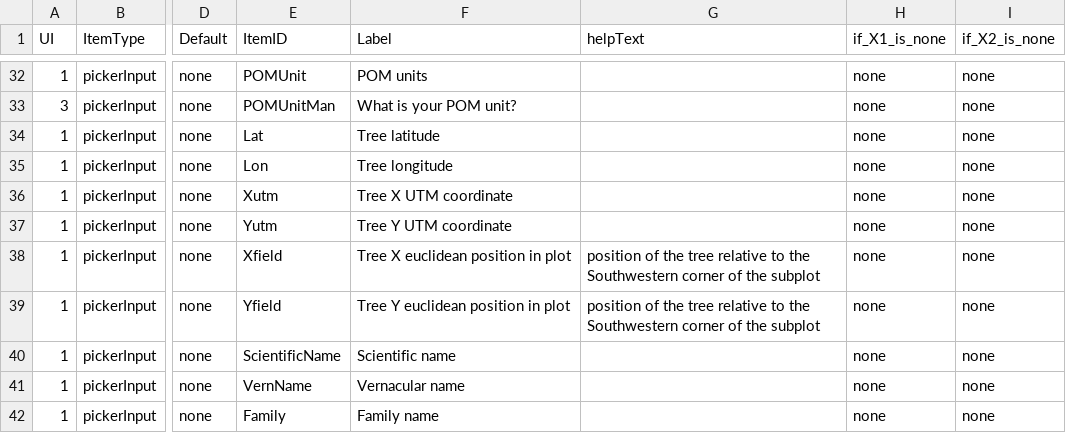
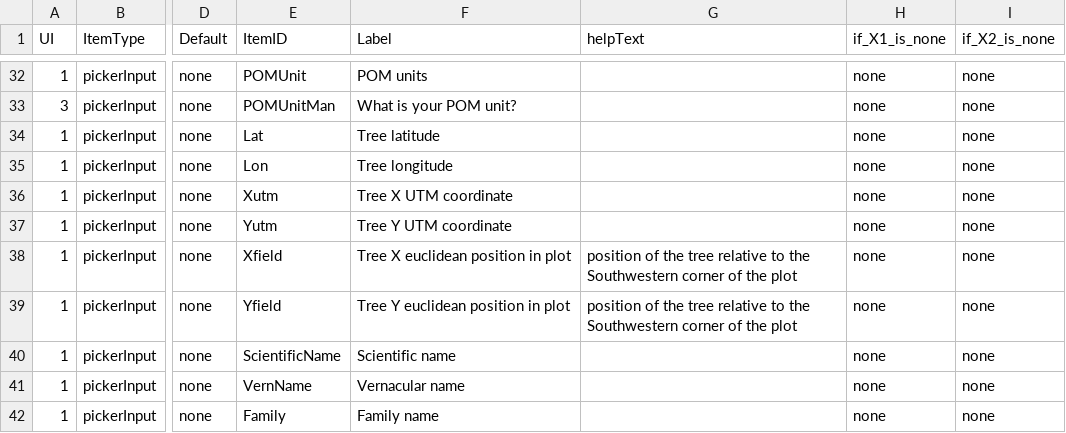
Before and after one commit to VincyaneBadouard/TreeData_broken, a CSV file: inst/app/data/interactive_items.csv, drawn as a sheet; only a part is shown, gaps mark what is left out; the diff names each change by its address in the sheet, - before the commit and + after, or states it on an @@ line.

Commit message:
minor fix

```diff
--- a/inst/app/data/interactive_items.csv
+++ b/inst/app/data/interactive_items.csv
-G38:G39 (helpText): …of the subplot
+G38:G39 (helpText): …of the plot
```
